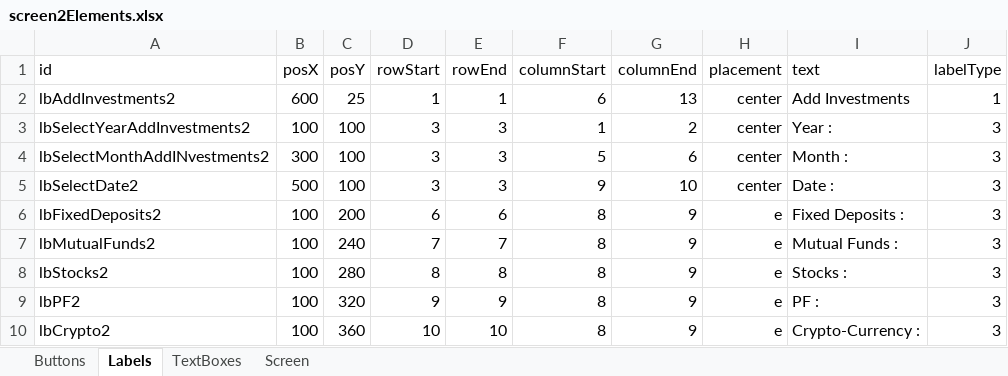
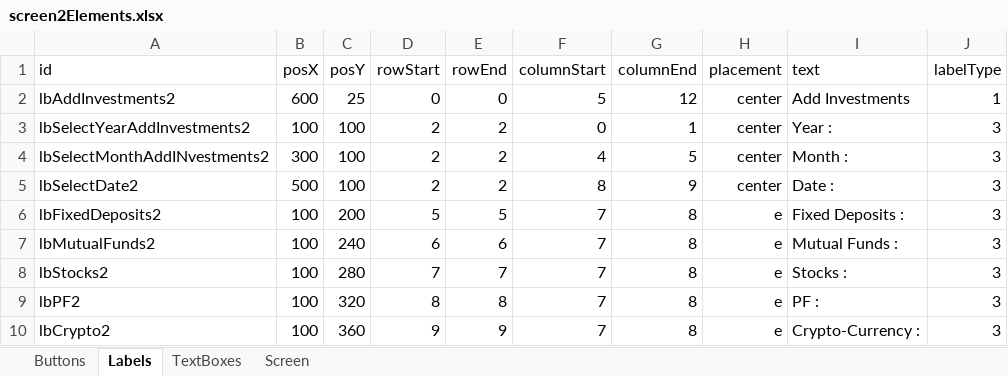
Before and after one commit to TejjasD/RapidGUIBase, an Excel workbook: assets/layout/screen2Elements.xlsx, sheet Labels, drawn as a sheet; values as stored, in another font and other column widths than the file's, no borders; the diff names each change by its address in the sheet, - before the commit and + after, or states it on an @@ line.

```diff
--- a/assets/layout/screen2Elements.xlsx (sheet Labels)
+++ b/assets/layout/screen2Elements.xlsx (sheet Labels)
-D2 (rowStart): 1
+D2 (rowStart): 0
-E2 (rowEnd): 1
+E2 (rowEnd): 0
-F2 (columnStart): 6
+F2 (columnStart): 5
-G2 (columnEnd): 13
+G2 (columnEnd): 12
-D3:D5 (rowStart): 3
+D3:D5 (rowStart): 2
-E3:E5 (rowEnd): 3
+E3:E5 (rowEnd): 2
-F3 (columnStart): 1
+F3 (columnStart): 0
-G3 (columnEnd): 2
+G3 (columnEnd): 1
-F4 (columnStart): 5
+F4 (columnStart): 4
-G4 (columnEnd): 6
+G4 (columnEnd): 5
-F5 (columnStart): 9
+F5 (columnStart): 8
-G5 (columnEnd): 10
+G5 (columnEnd): 9
-D6 (rowStart): 6
+D6 (rowStart): 5
-E6 (rowEnd): 6
+E6 (rowEnd): 5
-F6:F10 (columnStart): 8
+F6:F10 (columnStart): 7
-G6:G10 (columnEnd): 9
+G6:G10 (columnEnd): 8
-D7 (rowStart): 7
+D7 (rowStart): 6
-E7 (rowEnd): 7
+E7 (rowEnd): 6
-D8 (rowStart): 8
+D8 (rowStart): 7
-E8 (rowEnd): 8
+E8 (rowEnd): 7
-D9 (rowStart): 9
+D9 (rowStart): 8
-E9 (rowEnd): 9
+E9 (rowEnd): 8
-D10 (rowStart): 10
+D10 (rowStart): 9
-E10 (rowEnd): 10
+E10 (rowEnd): 9
```
Also changed, not shown: sheet TextBoxes, sheet Buttons, assets/layout/screen0Elements.xlsx, assets/layout/screen1Elements.xlsx, 11 other files.
